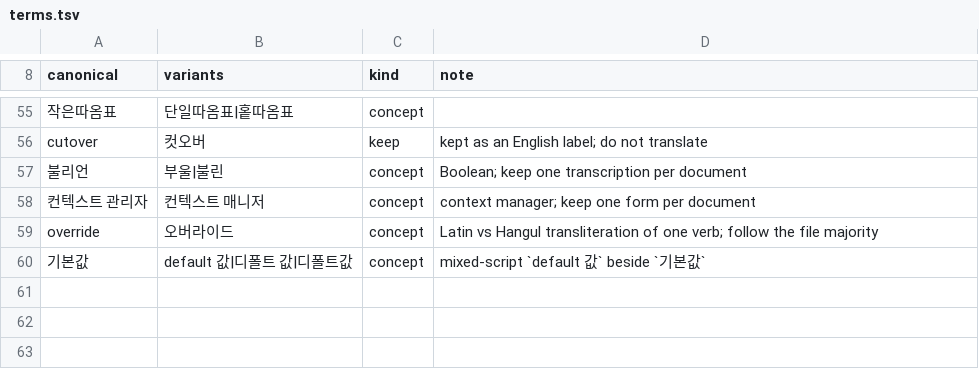
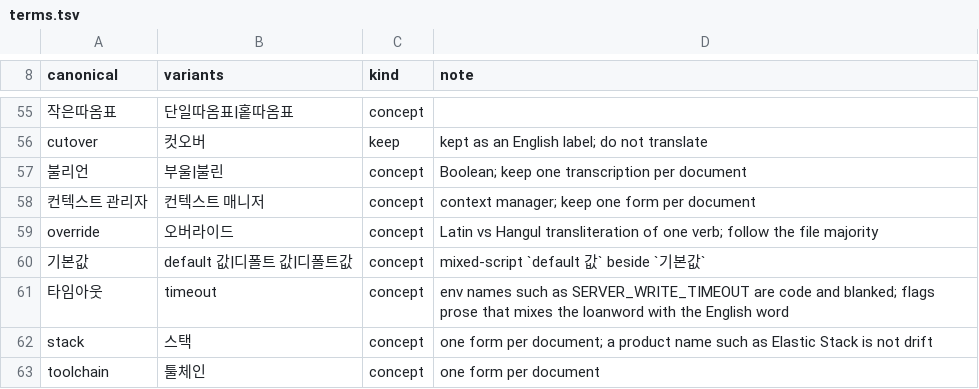
Before and after one commit to somaz94/claude-plugins, a TSV file: plugins/korean-prose/lexicon/terms.tsv, drawn as a sheet; only a part is shown, gaps mark what is left out.

Commit message:
feat(korean-prose): add 13 patterns and 3 terms, and keep the space after a bold span that ends in punctuation

```diff
--- a/plugins/korean-prose/lexicon/terms.tsv
+++ b/plugins/korean-prose/lexicon/terms.tsv
@@ -60 +60,4 @@ override	오버라이드	concept	Latin vs Hangul transliteration of one verb; fo
 기본값	default 값|디폴트 값|디폴트값	concept	mixed-script `default 값` beside `기본값`
+타임아웃	timeout	concept	env names such as SERVER_WRITE_TIMEOUT are code and blanked; flags prose that mixes the loanword with the English word
+stack	스택	concept	one form per document; a product name such as Elastic Stack is not drift
+toolchain	툴체인	concept	one form per document
```
Also changed, not shown: plugins/korean-prose/lexicon/patterns.tsv.
